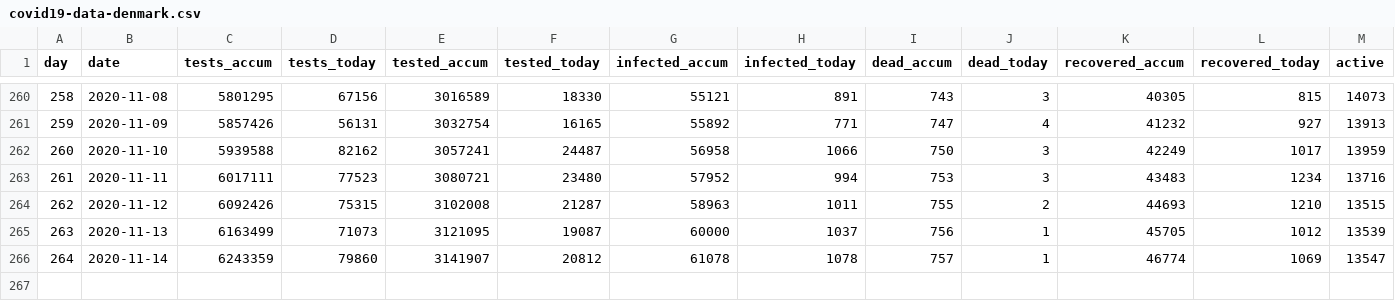
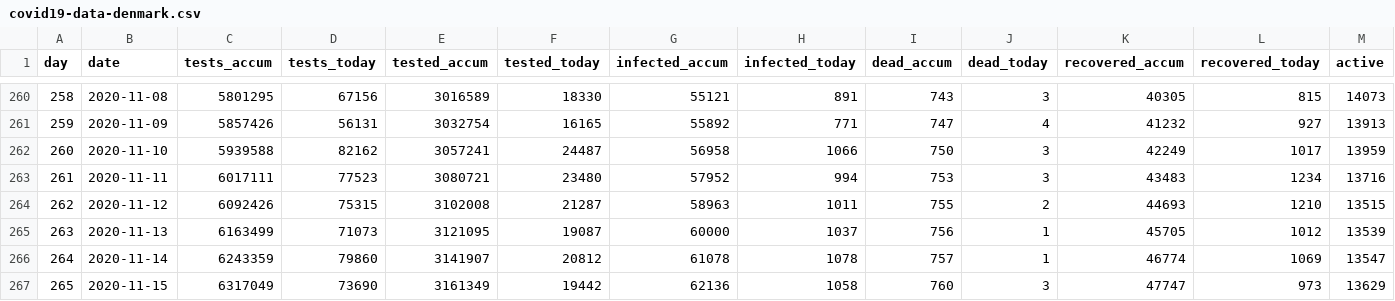
Before and after one commit to mok0/covid19-data-denmark, a CSV file: covid19-data-denmark.csv, drawn as a sheet; only a part is shown, gaps mark what is left out; rows hold the shown columns only; the diff names each change by its address in the sheet, - before the commit and + after, or states it on an @@ line.

Commit message:
Automated commit 2020-11-15

```diff
--- a/covid19-data-denmark.csv
+++ b/covid19-data-denmark.csv
+row 267: 265 | 2020-11-15 | 6317049 | 73690 | 3161349 | 19442 | 62136 | 1058 | 760 | 3 | 47747 | 973 | 13629
```
